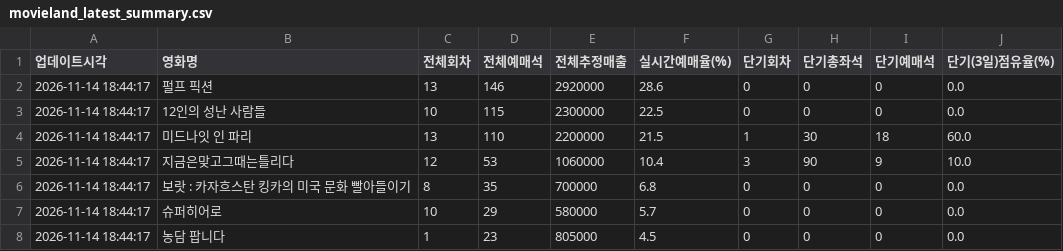
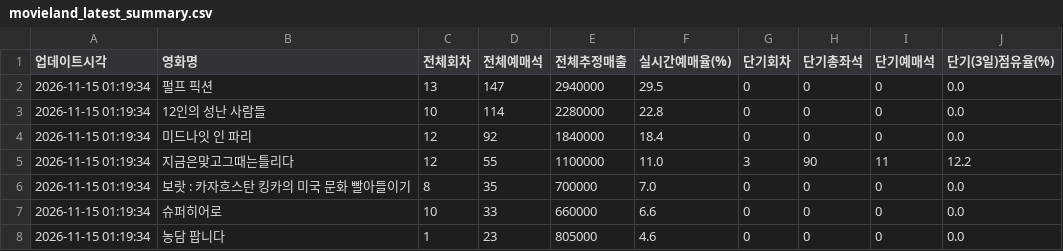
Before and after one commit to gilaeo36-lang/movieland-tracker, a CSV file: movieland_latest_summary.csv, drawn as a sheet.

```diff
--- a/movieland_latest_summary.csv
+++ b/movieland_latest_summary.csv
@@ -1,8 +1,8 @@
 업데이트시각,영화명,전체회차,전체예매석,전체추정매출,실시간예매율(%),단기회차,단기총좌석,단기예매석,단기(3일)점유율(%)
-2026-11-14 18:44:17,펄프 픽션,13,146,2920000,28.6,0,0,0,0.0
-2026-11-14 18:44:17,12인의 성난 사람들,10,115,2300000,22.5,0,0,0,0.0
-2026-11-14 18:44:17,미드나잇 인 파리,13,110,2200000,21.5,1,30,18,60.0
-2026-11-14 18:44:17,지금은맞고그때는틀리다,12,53,1060000,10.4,3,90,9,10.0
-2026-11-14 18:44:17,보랏 : 카자흐스탄 킹카의 미국 문화 빨아들이기,8,35,700000,6.8,0,0,0,0.0
-2026-11-14 18:44:17,슈퍼히어로,10,29,580000,5.7,0,0,0,0.0
-2026-11-14 18:44:17,농담 팝니다,1,23,805000,4.5,0,0,0,0.0
+2026-11-15 01:19:34,펄프 픽션,13,147,2940000,29.5,0,0,0,0.0
+2026-11-15 01:19:34,12인의 성난 사람들,10,114,2280000,22.8,0,0,0,0.0
+2026-11-15 01:19:34,미드나잇 인 파리,12,92,1840000,18.4,0,0,0,0.0
+2026-11-15 01:19:34,지금은맞고그때는틀리다,12,55,1100000,11.0,3,90,11,12.2
+2026-11-15 01:19:34,보랏 : 카자흐스탄 킹카의 미국 문화 빨아들이기,8,35,700000,7.0,0,0,0,0.0
+2026-11-15 01:19:34,슈퍼히어로,10,33,660000,6.6,0,0,0,0.0
+2026-11-15 01:19:34,농담 팝니다,1,23,805000,4.6,0,0,0,0.0
```
Also changed, not shown: movieland_realtime_stats.csv.
